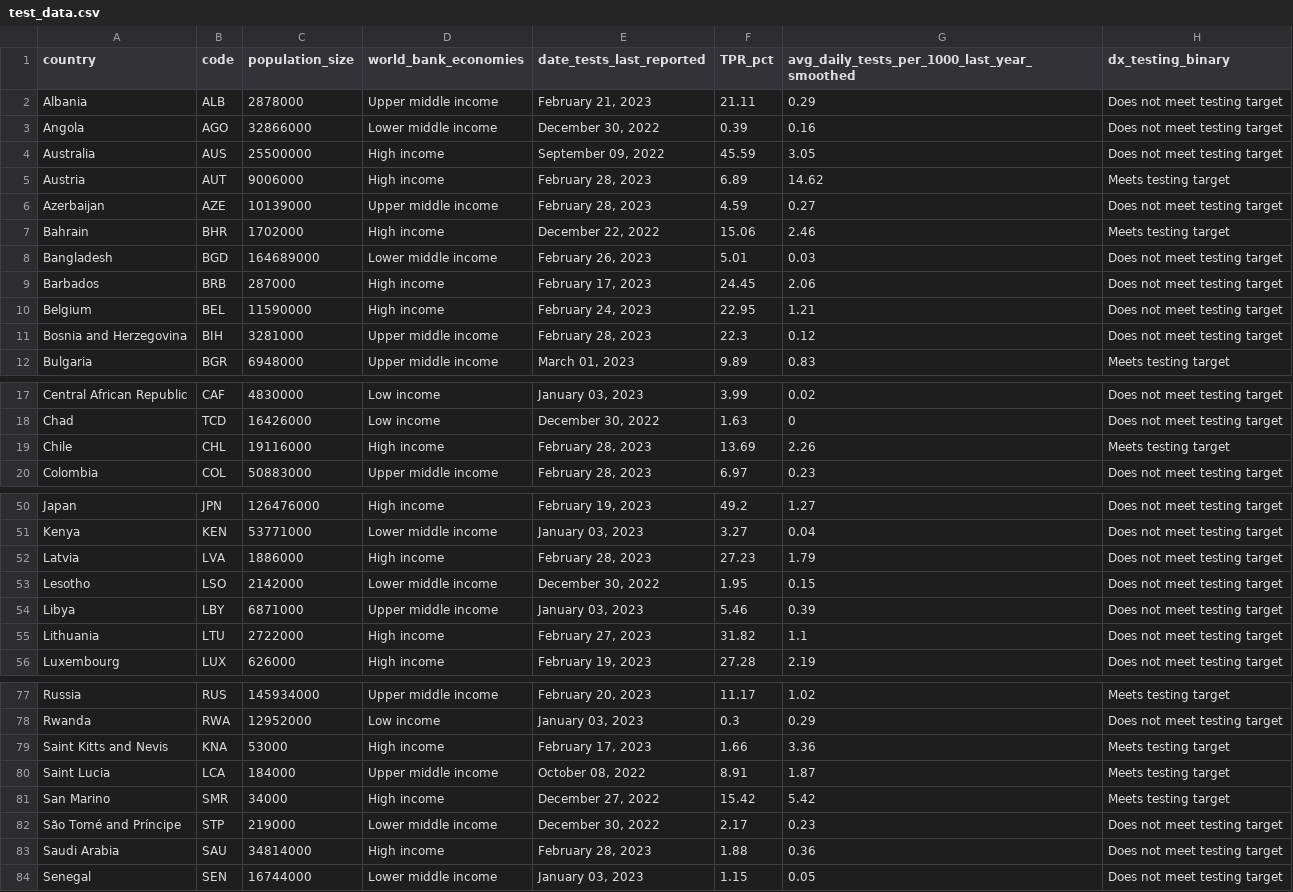
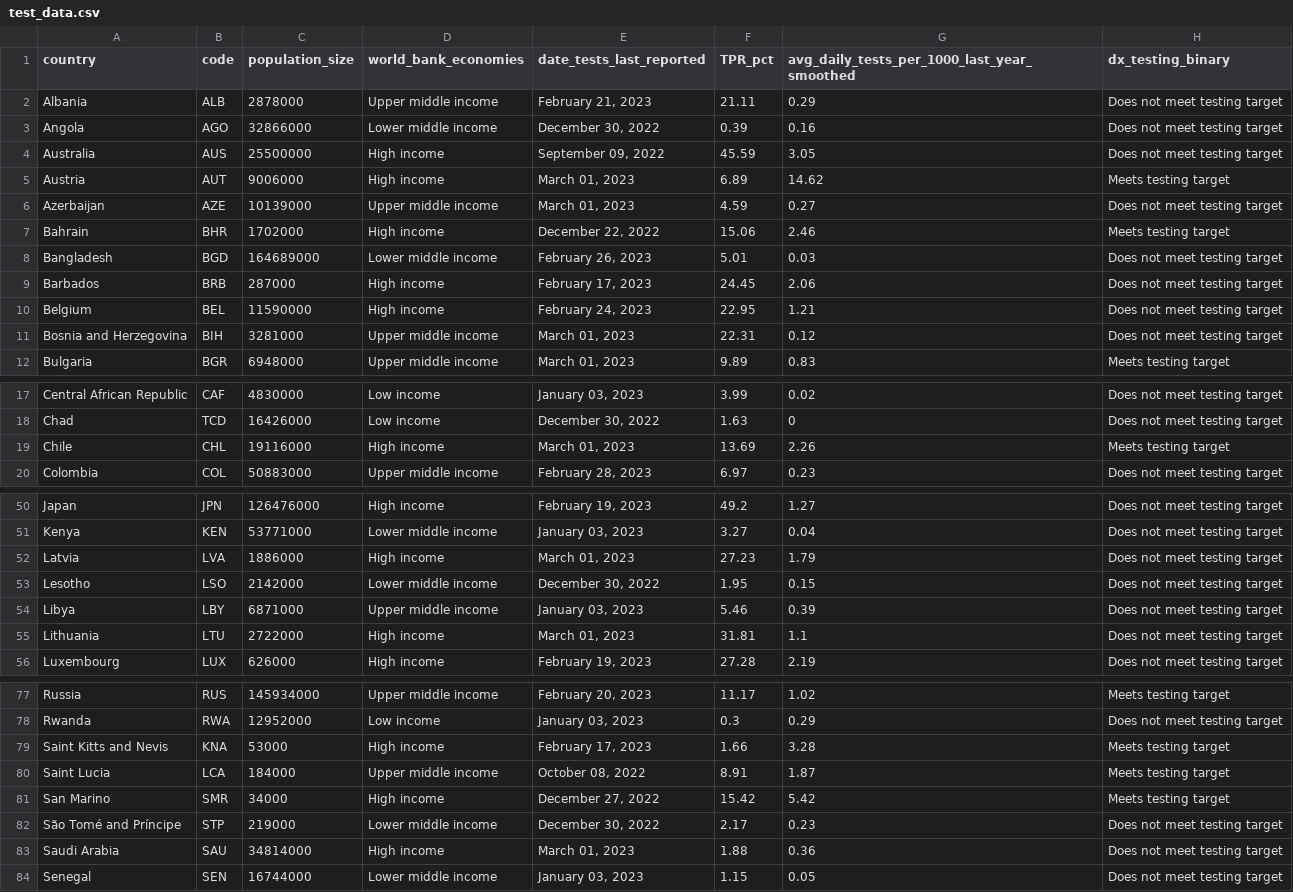
Before and after one commit to PandemicPreventionInstitute/NGS-Capacity-map, a CSV file: data/NGS_Data_Tables/March_2023/PPI/test_data.csv, drawn as a sheet; only a part is shown, gaps mark what is left out; the diff covers the shown part only.

```diff
--- a/data/NGS_Data_Tables/March_2023/PPI/test_data.csv
+++ b/data/NGS_Data_Tables/March_2023/PPI/test_data.csv
@@ -4,4 +4,4 @@
 "Australia","AUS",25500000,"High income","September 09, 2022",45.59,3.05,"Does not meet testing target"
-"Austria","AUT",9006000,"High income","February 28, 2023",6.89,14.62,"Meets testing target"
-"Azerbaijan","AZE",10139000,"Upper middle income","February 28, 2023",4.59,0.27,"Does not meet testing target"
+"Austria","AUT",9006000,"High income","March 01, 2023",6.89,14.62,"Meets testing target"
+"Azerbaijan","AZE",10139000,"Upper middle income","March 01, 2023",4.59,0.27,"Does not meet testing target"
 "Bahrain","BHR",1702000,"High income","December 22, 2022",15.06,2.46,"Meets testing target"
@@ -10,3 +10,3 @@
 "Belgium","BEL",11590000,"High income","February 24, 2023",22.95,1.21,"Does not meet testing target"
-"Bosnia and Herzegovina","BIH",3281000,"Upper middle income","February 28, 2023",22.3,0.12,"Does not meet testing target"
+"Bosnia and Herzegovina","BIH",3281000,"Upper middle income","March 01, 2023",22.31,0.12,"Does not meet testing target"
 "Bulgaria","BGR",6948000,"Upper middle income","March 01, 2023",9.89,0.83,"Meets testing target"
@@ -18,3 +18,3 @@
 "Chad","TCD",16426000,"Low income","December 30, 2022",1.63,0,"Does not meet testing target"
-"Chile","CHL",19116000,"High income","February 28, 2023",13.69,2.26,"Meets testing target"
+"Chile","CHL",19116000,"High income","March 01, 2023",13.69,2.26,"Meets testing target"
 "Colombia","COL",50883000,"Upper middle income","February 28, 2023",6.97,0.23,"Does not meet testing target"
@@ -51,6 +51,6 @@
 "Kenya","KEN",53771000,"Lower middle income","January 03, 2023",3.27,0.04,"Does not meet testing target"
-"Latvia","LVA",1886000,"High income","February 28, 2023",27.23,1.79,"Does not meet testing target"
+"Latvia","LVA",1886000,"High income","March 01, 2023",27.23,1.79,"Does not meet testing target"
 "Lesotho","LSO",2142000,"Lower middle income","December 30, 2022",1.95,0.15,"Does not meet testing target"
 "Libya","LBY",6871000,"Upper middle income","January 03, 2023",5.46,0.39,"Does not meet testing target"
-"Lithuania","LTU",2722000,"High income","February 27, 2023",31.82,1.1,"Does not meet testing target"
+"Lithuania","LTU",2722000,"High income","March 01, 2023",31.81,1.1,"Does not meet testing target"
 "Luxembourg","LUX",626000,"High income","February 19, 2023",27.28,2.19,"Does not meet testing target"
@@ -78,3 +78,3 @@
 "Rwanda","RWA",12952000,"Low income","January 03, 2023",0.3,0.29,"Does not meet testing target"
-"Saint Kitts and Nevis","KNA",53000,"High income","February 17, 2023",1.66,3.36,"Meets testing target"
+"Saint Kitts and Nevis","KNA",53000,"High income","February 17, 2023",1.66,3.28,"Meets testing target"
 "Saint Lucia","LCA",184000,"Upper middle income","October 08, 2022",8.91,1.87,"Meets testing target"
@@ -82,3 +82,3 @@
 "São Tomé and Príncipe","STP",219000,"Lower middle income","December 30, 2022",2.17,0.23,"Does not meet testing target"
-"Saudi Arabia","SAU",34814000,"High income","February 28, 2023",1.88,0.36,"Does not meet testing target"
+"Saudi Arabia","SAU",34814000,"High income","March 01, 2023",1.88,0.36,"Does not meet testing target"
 "Senegal","SEN",16744000,"Lower middle income","January 03, 2023",1.15,0.05,"Does not meet testing target"
```
Also changed, not shown: 3 edited cells elsewhere in this file, data/NGS_Data_Tables/March_2023/PPI/find_TEST_countries.csv, data/NGS_Data_Tables/March_2023/PPI/seq_data.csv, 12 other files.
